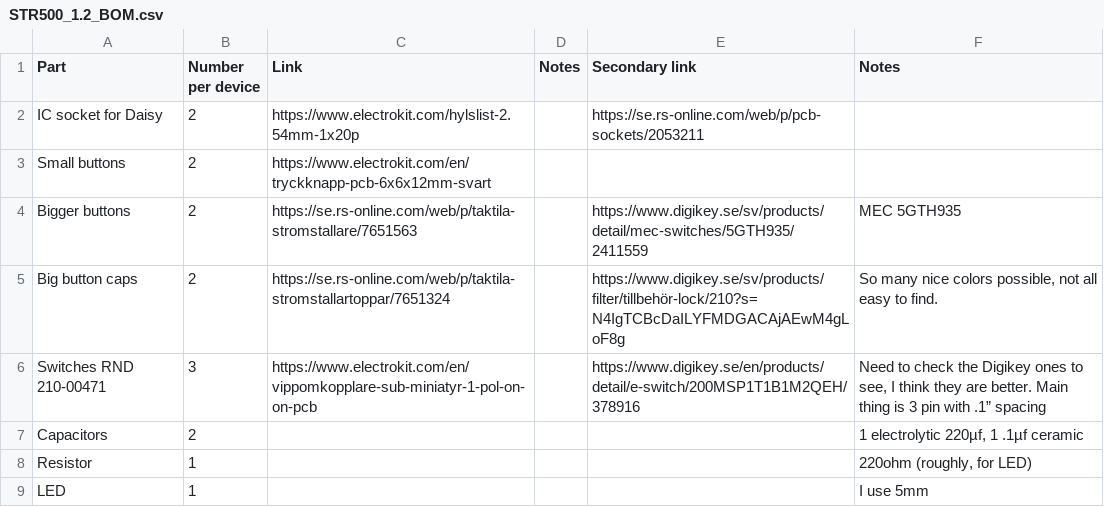
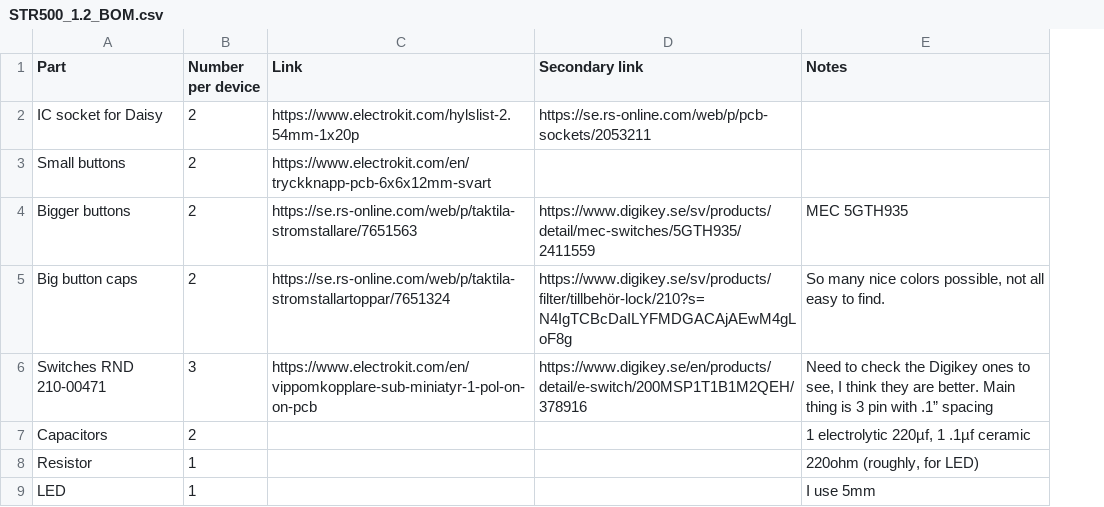
Before and after one commit to yannseznec/STR500-stringSampler, a CSV file: build_notes_etc/STR500_1.2_BOM.csv, drawn as a sheet; only a part is shown; the diff covers the shown part only; the diff names each change by its address in the sheet, - before the commit and + after, or states it on an @@ line.

Commit message:
Update STR500_1.2_BOM.csv

```diff
--- a/build_notes_etc/STR500_1.2_BOM.csv
+++ b/build_notes_etc/STR500_1.2_BOM.csv
-column D (Notes), empty
```
Also changed, not shown: 4 edited cells elsewhere in this file.
